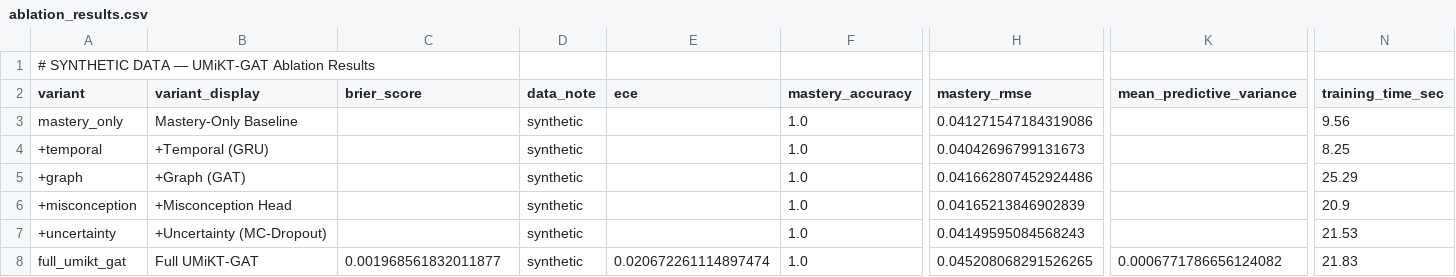
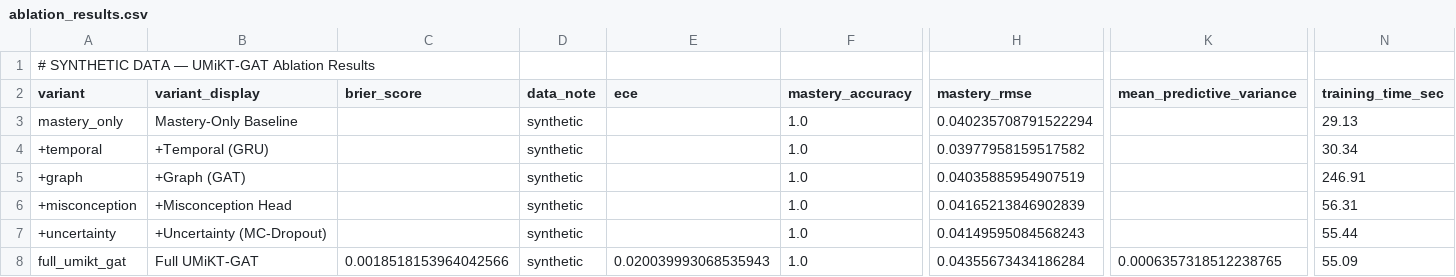
Before and after one commit to pranavbassishrey/umikt-gt, a CSV file: experiments/results/ablation_results.csv, drawn as a sheet; only a part is shown, gaps mark what is left out; the diff names each change by its address in the sheet, - before the commit and + after, or states it on an @@ line.

Commit message:
Update full 50-epoch ablation and baseline results

```diff
--- a/experiments/results/ablation_results.csv
+++ b/experiments/results/ablation_results.csv
-H3 (mastery_rmse): 0.041271547184319086
+H3 (mastery_rmse): 0.040235708791522294
-N3 (training_time_sec): 9.56
+N3 (training_time_sec): 29.13
-H4 (mastery_rmse): 0.04042696799131673
+H4 (mastery_rmse): 0.03977958159517582
-N4 (training_time_sec): 8.25
+N4 (training_time_sec): 30.34
-H5 (mastery_rmse): 0.041662807452924486
+H5 (mastery_rmse): 0.04035885954907519
-N5 (training_time_sec): 25.29
+N5 (training_time_sec): 246.91
-N6 (training_time_sec): 20.9
+N6 (training_time_sec): 56.31
-N7 (training_time_sec): 21.53
+N7 (training_time_sec): 55.44
-C8 (brier_score): 0.001968561832011877
+C8 (brier_score): 0.0018518153964042566
-E8 (ece): 0.020672261114897474
+E8 (ece): 0.020039993068535943
-H8 (mastery_rmse): 0.045208068291526265
+H8 (mastery_rmse): 0.04355673434186284
-K8 (mean_predictive_variance): 0.0006771786656124082
+K8 (mean_predictive_variance): 0.0006357318512238765
-N8 (training_time_sec): 21.83
+N8 (training_time_sec): 55.09
```
Also changed, not shown: experiments/results/baseline_comparison.csv, 8 other files.
